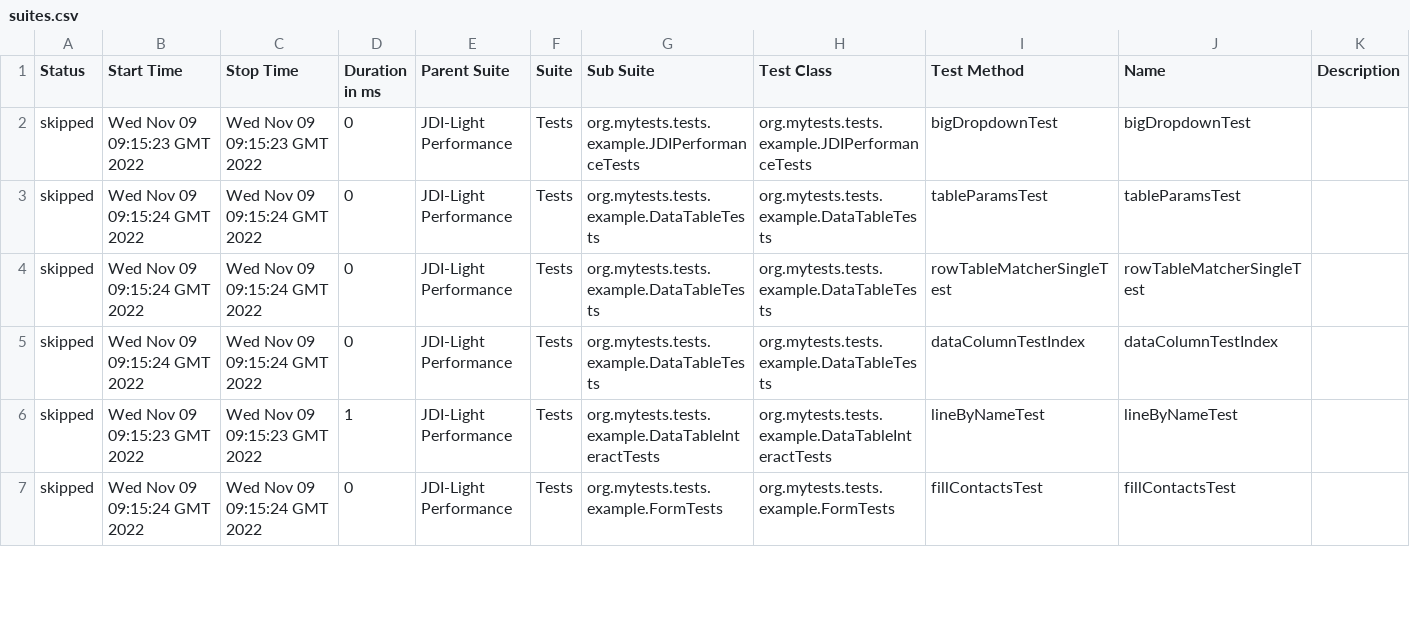
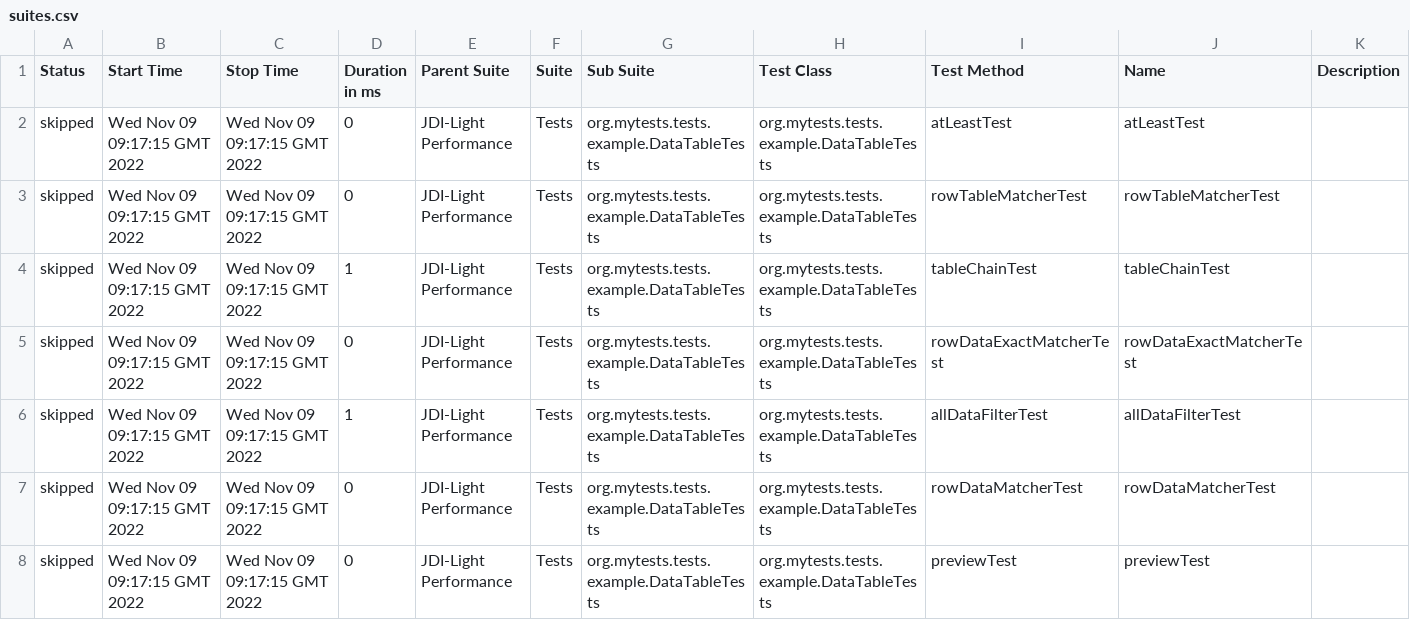
Before and after one commit to jdi-templates/jdi-light-browserstack, a CSV file: 5/data/suites.csv, drawn as a sheet; only a part is shown; the diff covers the shown part only.

```diff
--- a/5/data/suites.csv
+++ b/5/data/suites.csv
@@ -1,7 +1,8 @@
 "Status","Start Time","Stop Time","Duration in ms","Parent Suite","Suite","Sub Suite","Test Class","Test Method","Name","Description"
-"skipped","Wed Nov 09 09:15:23 GMT 2022","Wed Nov 09 09:15:23 GMT 2022","0","JDI-Light Performance","Tests","org.mytests.tests.example.JDIPerformanceTests","org.mytests.tests.example.JDIPerformanceTests","bigDropdownTest","bigDropdownTest",""
-"skipped","Wed Nov 09 09:15:24 GMT 2022","Wed Nov 09 09:15:24 GMT 2022","0","JDI-Light Performance","Tests","org.mytests.tests.example.DataTableTests","org.mytests.tests.example.DataTableTests","tableParamsTest","tableParamsTest",""
-"skipped","Wed Nov 09 09:15:24 GMT 2022","Wed Nov 09 09:15:24 GMT 2022","0","JDI-Light Performance","Tests","org.mytests.tests.example.DataTableTests","org.mytests.tests.example.DataTableTests","rowTableMatcherSingleTest","rowTableMatcherSingleTest",""
-"skipped","Wed Nov 09 09:15:24 GMT 2022","Wed Nov 09 09:15:24 GMT 2022","0","JDI-Light Performance","Tests","org.mytests.tests.example.DataTableTests","org.mytests.tests.example.DataTableTests","dataColumnTestIndex","dataColumnTestIndex",""
-"skipped","Wed Nov 09 09:15:23 GMT 2022","Wed Nov 09 09:15:23 GMT 2022","1","JDI-Light Performance","Tests","org.mytests.tests.example.DataTableInteractTests","org.mytests.tests.example.DataTableInteractTests","lineByNameTest","lineByNameTest",""
-"skipped","Wed Nov 09 09:15:24 GMT 2022","Wed Nov 09 09:15:24 GMT 2022","0","JDI-Light Performance","Tests","org.mytests.tests.example.FormTests","org.mytests.tests.example.FormTests","fillContactsTest","fillContactsTest",""
+"skipped","Wed Nov 09 09:17:15 GMT 2022","Wed Nov 09 09:17:15 GMT 2022","0","JDI-Light Performance","Tests","org.mytests.tests.example.DataTableTests","org.mytests.tests.example.DataTableTests","atLeastTest","atLeastTest",""
+"skipped","Wed Nov 09 09:17:15 GMT 2022","Wed Nov 09 09:17:15 GMT 2022","0","JDI-Light Performance","Tests","org.mytests.tests.example.DataTableTests","org.mytests.tests.example.DataTableTests","rowTableMatcherTest","rowTableMatcherTest",""
+"skipped","Wed Nov 09 09:17:15 GMT 2022","Wed Nov 09 09:17:15 GMT 2022","1","JDI-Light Performance","Tests","org.mytests.tests.example.DataTableTests","org.mytests.tests.example.DataTableTests","tableChainTest","tableChainTest",""
+"skipped","Wed Nov 09 09:17:15 GMT 2022","Wed Nov 09 09:17:15 GMT 2022","0","JDI-Light Performance","Tests","org.mytests.tests.example.DataTableTests","org.mytests.tests.example.DataTableTests","rowDataExactMatcherTest","rowDataExactMatcherTest",""
+"skipped","Wed Nov 09 09:17:15 GMT 2022","Wed Nov 09 09:17:15 GMT 2022","1","JDI-Light Performance","Tests","org.mytests.tests.example.DataTableTests","org.mytests.tests.example.DataTableTests","allDataFilterTest","allDataFilterTest",""
+"skipped","Wed Nov 09 09:17:15 GMT 2022","Wed Nov 09 09:17:15 GMT 2022","0","JDI-Light Performance","Tests","org.mytests.tests.example.DataTableTests","org.mytests.tests.example.DataTableTests","rowDataMatcherTest","rowDataMatcherTest",""
+"skipped","Wed Nov 09 09:17:15 GMT 2022","Wed Nov 09 09:17:15 GMT 2022","0","JDI-Light Performance","Tests","org.mytests.tests.example.DataTableTests","org.mytests.tests.example.DataTableTests","previewTest","previewTest",""
```
Also changed, not shown: 1 added row, 2 removed rows and 119 edited cells elsewhere in this file, 57 other files.
